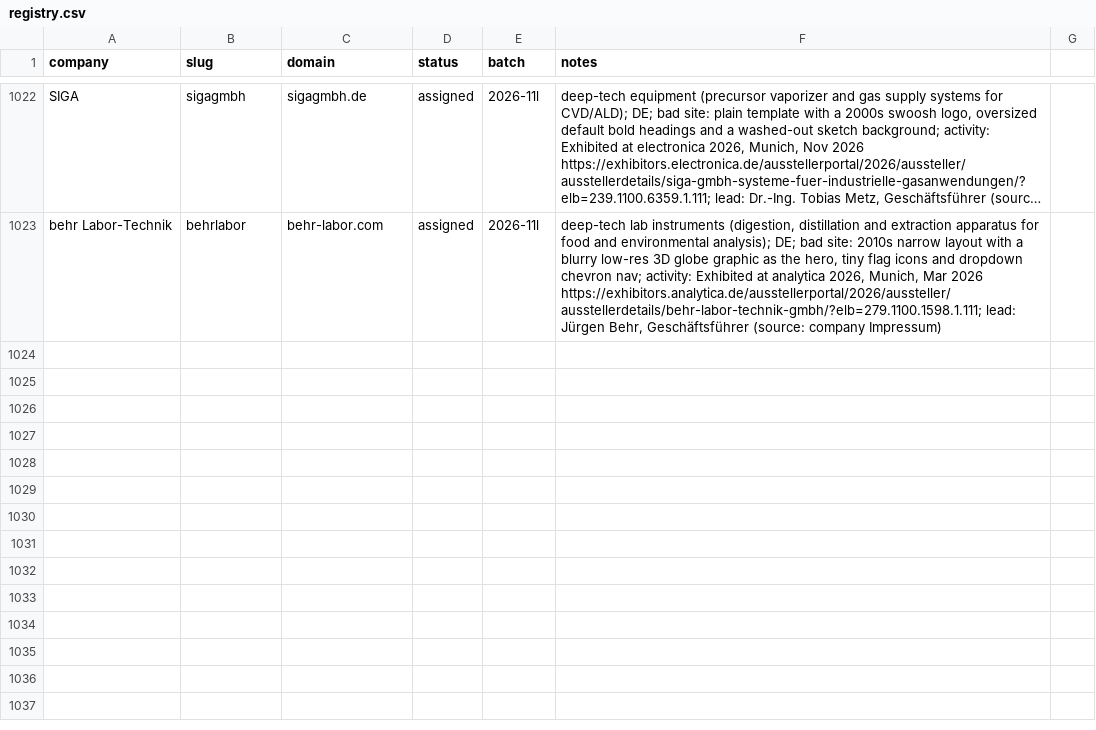
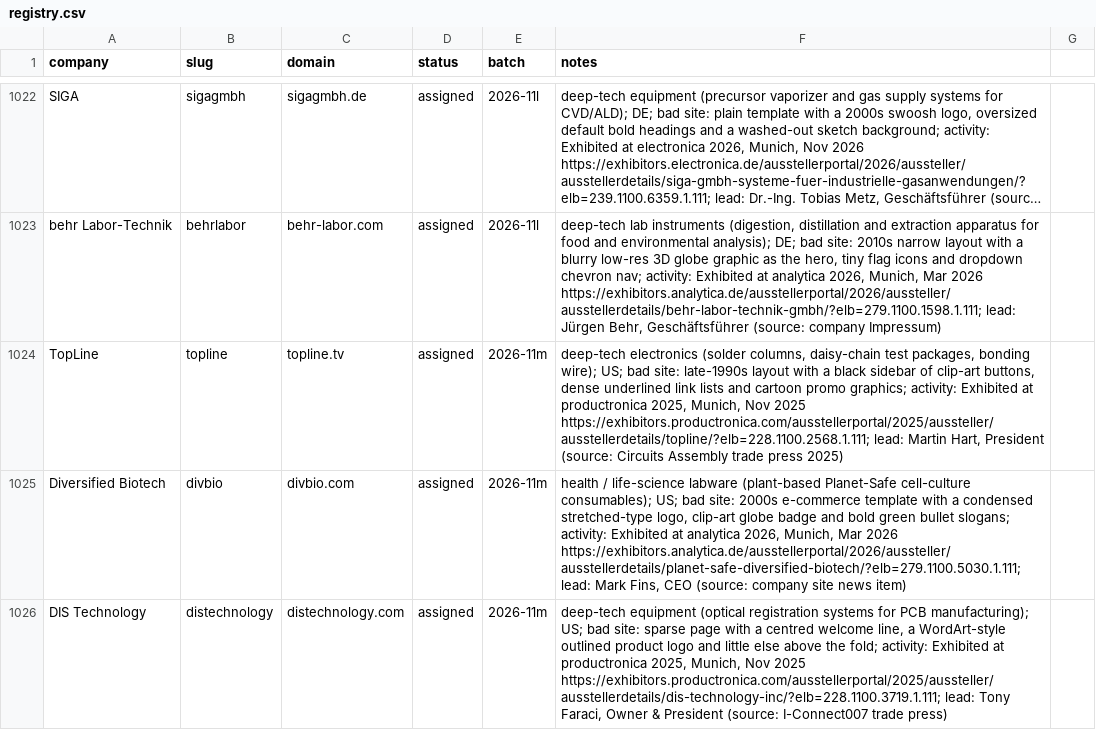
Before and after one commit to charneym/harvardsites, a CSV file: _kit/sourcing/registry.csv, drawn as a sheet; only a part is shown, gaps mark what is left out; long unchanged cells end in …; the diff names each change by its address in the sheet, - before the commit and + after, or states it on an @@ line.

```diff
--- a/_kit/sourcing/registry.csv
+++ b/_kit/sourcing/registry.csv
+row 1024: TopLine | topline | topline.tv | assigned | 2026-11m | deep-tech electronics (solder columns, daisy-chain test packages, bonding wire); US; bad site: late-1990s layout with a black sidebar of clip-art buttons, dense underlined link lists and cartoon promo graphics; activity: Exhibited at productronica 2025, Munich, Nov 2025 https://exhibitors.productronica.com/ausstellerportal/2025/aussteller/ausstellerdetails/topline/?elb=228.1100.2568.1.111; lead: Martin Hart, President (source: Circuits Assembly trade press 2025)
+row 1025: Diversified Biotech | divbio | divbio.com | assigned | 2026-11m | health / life-science labware (plant-based Planet-Safe cell-culture consumables); US; bad site: 2000s e-commerce template with a condensed stretched-type logo, clip-art globe badge and bold green bullet slogans; activity: Exhibited at analytica 2026, Munich, Mar 2026 https://exhibitors.analytica.de/ausstellerportal/2026/aussteller/ausstellerdetails/planet-safe-diversified-biotech/?elb=279.1100.5030.1.111; lead: Mark Fins, CEO (source: company site news item)
+row 1026: DIS Technology | distechnology | distechnology.com | assigned | 2026-11m | deep-tech equipment (optical registration systems for PCB manufacturing); US; bad site: sparse page with a centred welcome line, a WordArt-style outlined product logo and little else above the fold; activity: Exhibited at productronica 2025, Munich, Nov 2025 https://exhibitors.productronica.com/ausstellerportal/2025/aussteller/ausstellerdetails/dis-technology-inc/?elb=228.1100.3719.1.111; lead: Tony Faraci, Owner & President (source: I-Connect007 trade press)
```
Also changed, not shown: 3 other files.
